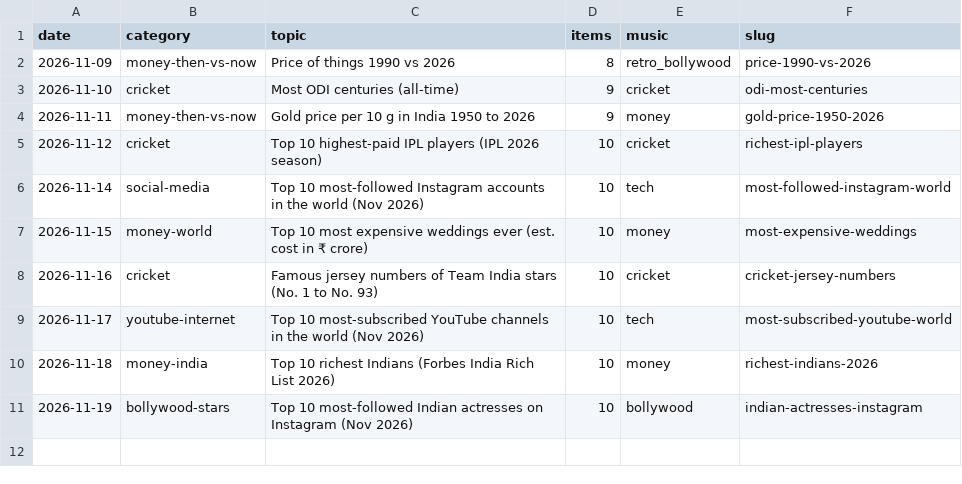
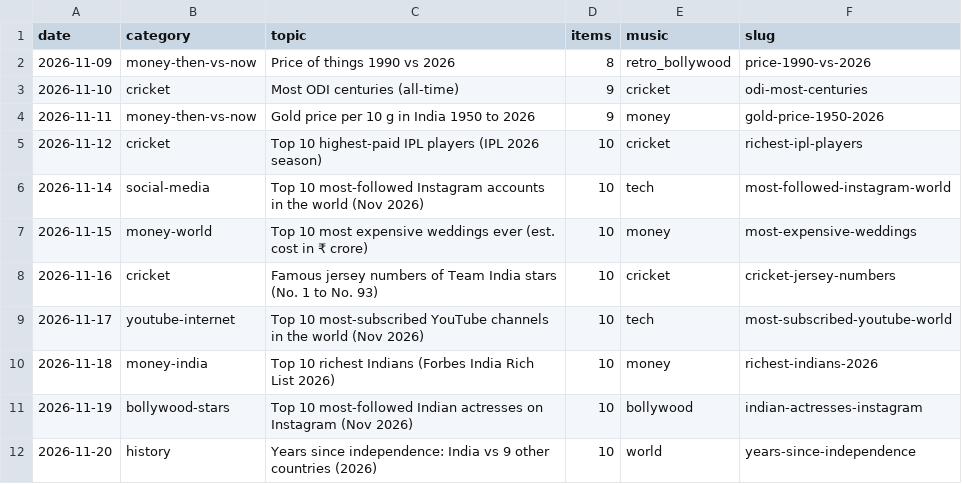
Before and after one commit to funfluencerguru/funfluencer-videos, a CSV file: tools/stats-log.csv, drawn as a sheet.

```diff
--- a/tools/stats-log.csv
+++ b/tools/stats-log.csv
@@ -11 +11,2 @@ date,category,topic,items,music,slug
 2026-11-19,bollywood-stars,Top 10 most-followed Indian actresses on Instagram (Nov 2026),10,bollywood,indian-actresses-instagram
+2026-11-20,history,Years since independence: India vs 9 other countries (2026),10,world,years-since-independence
```
Also changed, not shown: 4 other files.
